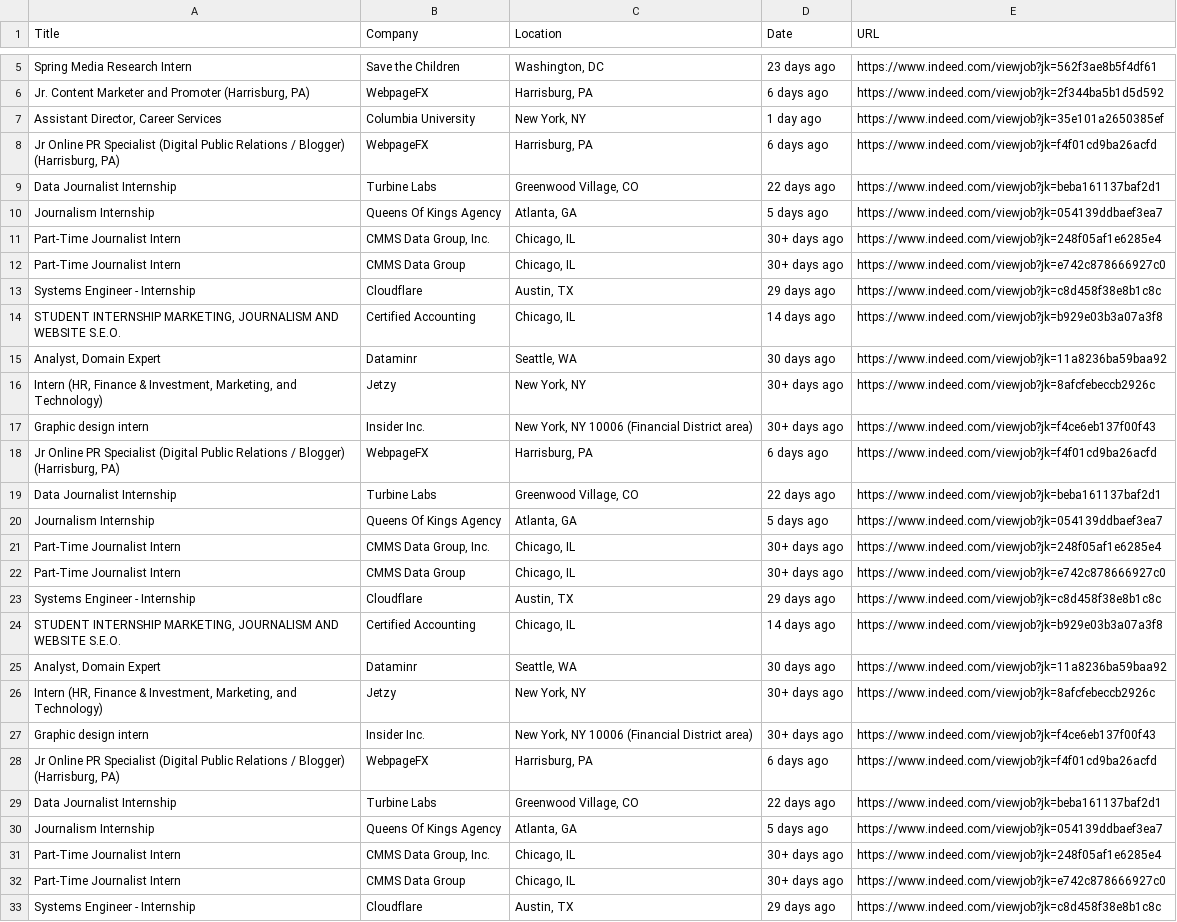
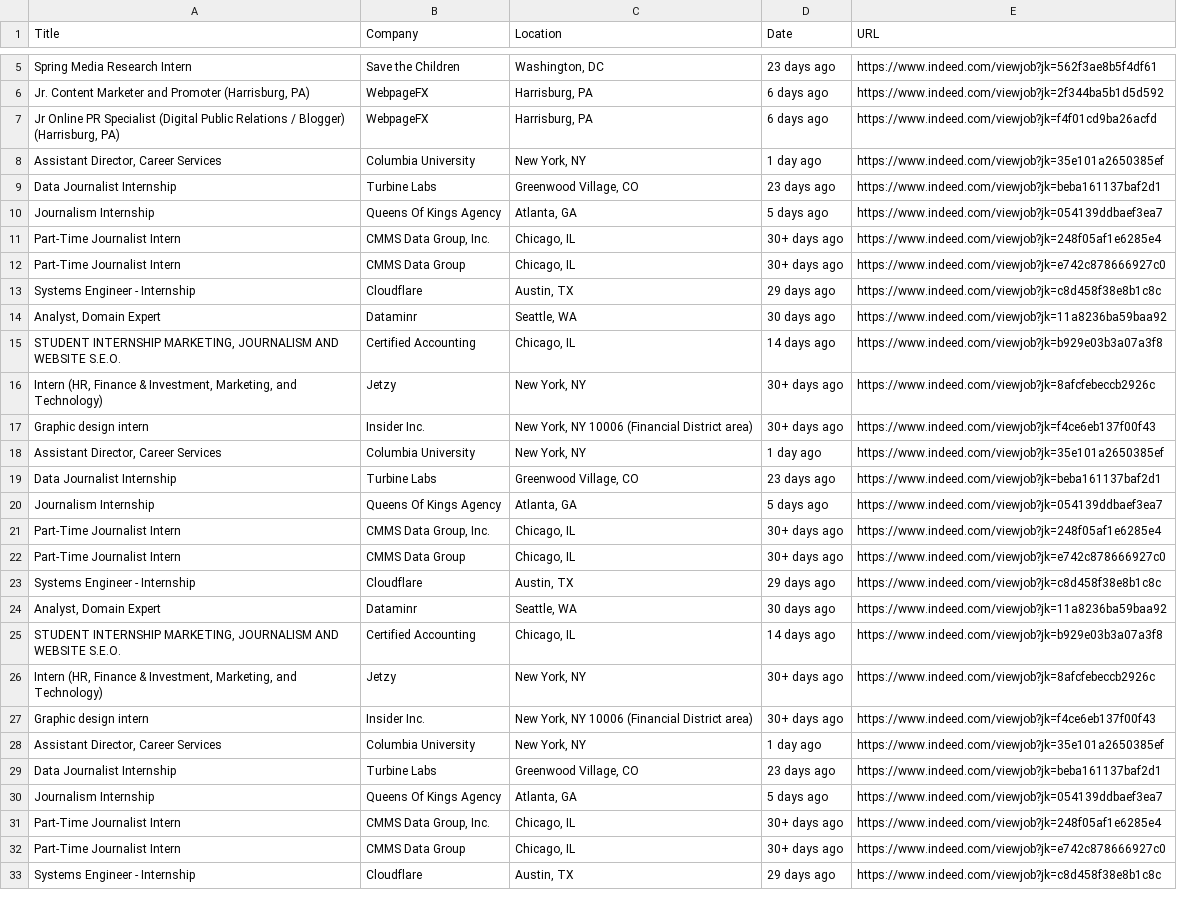
Before and after one commit to FLYSTEPHEN/DJ-job-radar, a CSV file: existedjoblist_indeed.csv, drawn as a sheet; only a part is shown, gaps mark what is left out; the diff covers the shown part only.

```diff
--- a/existedjoblist_indeed.csv
+++ b/existedjoblist_indeed.csv
@@ -6,5 +6,5 @@ Spring Media Research Intern,Save the Children,"Washington, DC",23 days ago,http
 "Jr. Content Marketer and Promoter (Harrisburg, PA)",WebpageFX,"Harrisburg, PA",6 days ago,https://www.indeed.com/viewjob?jk=2f344ba5b1d5d592
+"Jr Online PR Specialist (Digital Public Relations / Blogger) (Harrisburg, PA)",WebpageFX,"Harrisburg, PA",6 days ago,https://www.indeed.com/viewjob?jk=f4f01cd9ba26acfd
 "Assistant Director, Career Services",Columbia University,"New York, NY",1 day ago,https://www.indeed.com/viewjob?jk=35e101a2650385ef
-"Jr Online PR Specialist (Digital Public Relations / Blogger) (Harrisburg, PA)",WebpageFX,"Harrisburg, PA",6 days ago,https://www.indeed.com/viewjob?jk=f4f01cd9ba26acfd
-Data Journalist Internship,Turbine Labs,"Greenwood Village, CO",22 days ago,https://www.indeed.com/viewjob?jk=beba161137baf2d1
+Data Journalist Internship,Turbine Labs,"Greenwood Village, CO",23 days ago,https://www.indeed.com/viewjob?jk=beba161137baf2d1
 Journalism Internship,Queens Of Kings Agency,"Atlanta, GA",5 days ago,https://www.indeed.com/viewjob?jk=054139ddbaef3ea7
@@ -13,8 +13,8 @@ Part-Time Journalist Intern,CMMS Data Group,"Chicago, IL",30+ days ago,https://w
 Systems Engineer - Internship,Cloudflare,"Austin, TX",29 days ago,https://www.indeed.com/viewjob?jk=c8d458f38e8b1c8c
+"Analyst, Domain Expert",Dataminr,"Seattle, WA",30 days ago,https://www.indeed.com/viewjob?jk=11a8236ba59baa92
 "STUDENT INTERNSHIP MARKETING, JOURNALISM AND WEBSITE S.E.O.",Certified Accounting,"Chicago, IL",14 days ago,https://www.indeed.com/viewjob?jk=b929e03b3a07a3f8
-"Analyst, Domain Expert",Dataminr,"Seattle, WA",30 days ago,https://www.indeed.com/viewjob?jk=11a8236ba59baa92
 "Intern (HR, Finance & Investment, Marketing, and Technology)",Jetzy,"New York, NY",30+ days ago,https://www.indeed.com/viewjob?jk=8afcfebeccb2926c
 Graphic design intern,Insider Inc.,"New York, NY 10006 (Financial District area)",30+ days ago,https://www.indeed.com/viewjob?jk=f4ce6eb137f00f43
-"Jr Online PR Specialist (Digital Public Relations / Blogger) (Harrisburg, PA)",WebpageFX,"Harrisburg, PA",6 days ago,https://www.indeed.com/viewjob?jk=f4f01cd9ba26acfd
-Data Journalist Internship,Turbine Labs,"Greenwood Village, CO",22 days ago,https://www.indeed.com/viewjob?jk=beba161137baf2d1
+"Assistant Director, Career Services",Columbia University,"New York, NY",1 day ago,https://www.indeed.com/viewjob?jk=35e101a2650385ef
+Data Journalist Internship,Turbine Labs,"Greenwood Village, CO",23 days ago,https://www.indeed.com/viewjob?jk=beba161137baf2d1
 Journalism Internship,Queens Of Kings Agency,"Atlanta, GA",5 days ago,https://www.indeed.com/viewjob?jk=054139ddbaef3ea7
@@ -23,8 +23,8 @@ Part-Time Journalist Intern,CMMS Data Group,"Chicago, IL",30+ days ago,https://w
 Systems Engineer - Internship,Cloudflare,"Austin, TX",29 days ago,https://www.indeed.com/viewjob?jk=c8d458f38e8b1c8c
+"Analyst, Domain Expert",Dataminr,"Seattle, WA",30 days ago,https://www.indeed.com/viewjob?jk=11a8236ba59baa92
 "STUDENT INTERNSHIP MARKETING, JOURNALISM AND WEBSITE S.E.O.",Certified Accounting,"Chicago, IL",14 days ago,https://www.indeed.com/viewjob?jk=b929e03b3a07a3f8
-"Analyst, Domain Expert",Dataminr,"Seattle, WA",30 days ago,https://www.indeed.com/viewjob?jk=11a8236ba59baa92
 "Intern (HR, Finance & Investment, Marketing, and Technology)",Jetzy,"New York, NY",30+ days ago,https://www.indeed.com/viewjob?jk=8afcfebeccb2926c
 Graphic design intern,Insider Inc.,"New York, NY 10006 (Financial District area)",30+ days ago,https://www.indeed.com/viewjob?jk=f4ce6eb137f00f43
-"Jr Online PR Specialist (Digital Public Relations / Blogger) (Harrisburg, PA)",WebpageFX,"Harrisburg, PA",6 days ago,https://www.indeed.com/viewjob?jk=f4f01cd9ba26acfd
-Data Journalist Internship,Turbine Labs,"Greenwood Village, CO",22 days ago,https://www.indeed.com/viewjob?jk=beba161137baf2d1
+"Assistant Director, Career Services",Columbia University,"New York, NY",1 day ago,https://www.indeed.com/viewjob?jk=35e101a2650385ef
+Data Journalist Internship,Turbine Labs,"Greenwood Village, CO",23 days ago,https://www.indeed.com/viewjob?jk=beba161137baf2d1
 Journalism Internship,Queens Of Kings Agency,"Atlanta, GA",5 days ago,https://www.indeed.com/viewjob?jk=054139ddbaef3ea7
```
Also changed, not shown: 7 added rows, 7 removed rows, 8 moved rows and 7 edited cells elsewhere in this file, existedjoblist_careers.csv, existedjoblist_jobsdb.csv, 2 other files.
